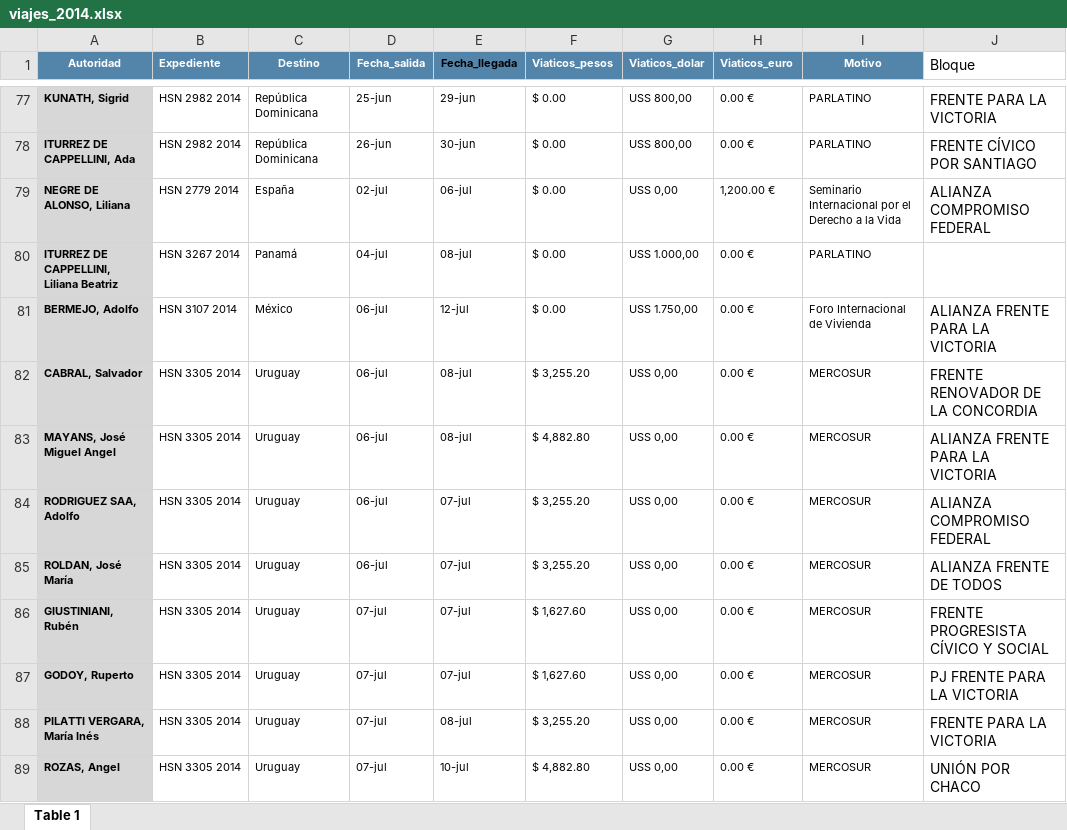
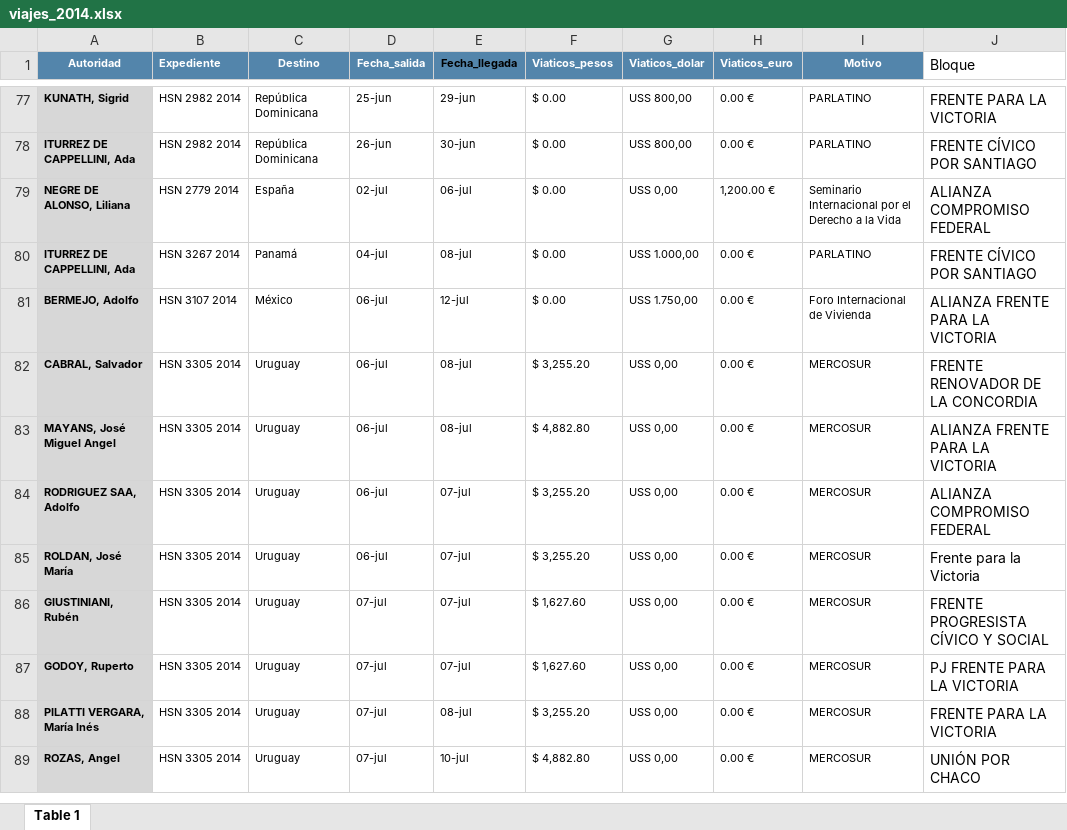
Before and after one commit to OpenDataR4/datos, an Excel workbook: senado_viajes/originales/viajes_2014.xlsx, sheet Table 1, drawn as a sheet; only a part is shown, gaps mark what is left out; values as stored, in another font and other column widths than the file's, no borders; the diff covers the shown part only; the diff names each change by its address in the sheet, - before the commit and + after, or states it on an @@ line.

Commit message:
nombre correcto bloques

```diff
--- a/senado_viajes/originales/viajes_2014.xlsx (sheet Table 1)
+++ b/senado_viajes/originales/viajes_2014.xlsx (sheet Table 1)
-A80 (Autoridad): ITURREZ DE CAPPELLINI, Liliana Beatriz
+A80 (Autoridad): ITURREZ DE CAPPELLINI, Ada
-J80 (Bloque): (empty)
+J80 (Bloque): FRENTE CÍVICO POR SANTIAGO
-J85 (Bloque): ALIANZA FRENTE DE TODOS
+J85 (Bloque): Frente para la Victoria
```
Also changed, not shown: 28 edited cells elsewhere in this sheet, senado_viajes/originales/viajes_2012.xlsx, senado_viajes/originales/viajes_2013.xlsx, 1 other file.
